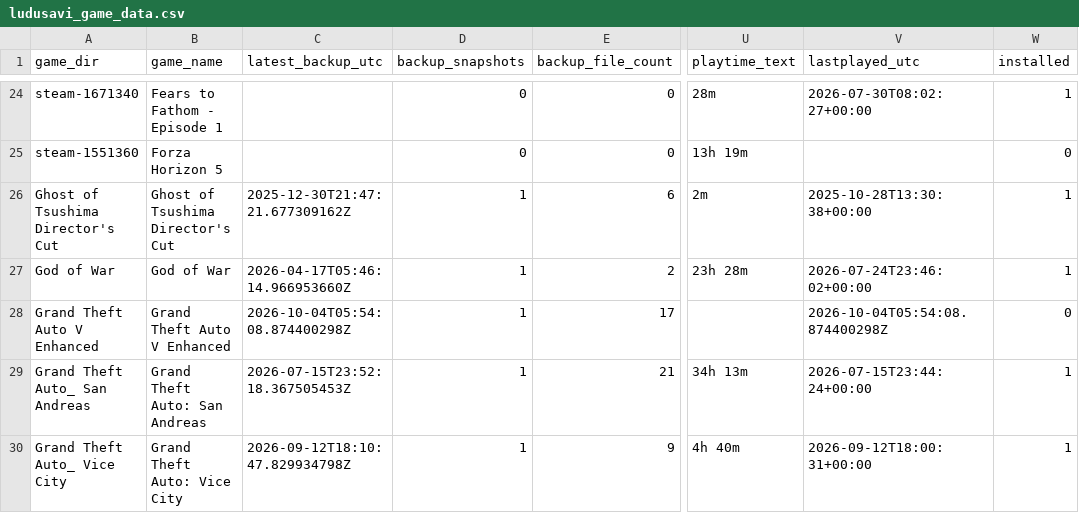
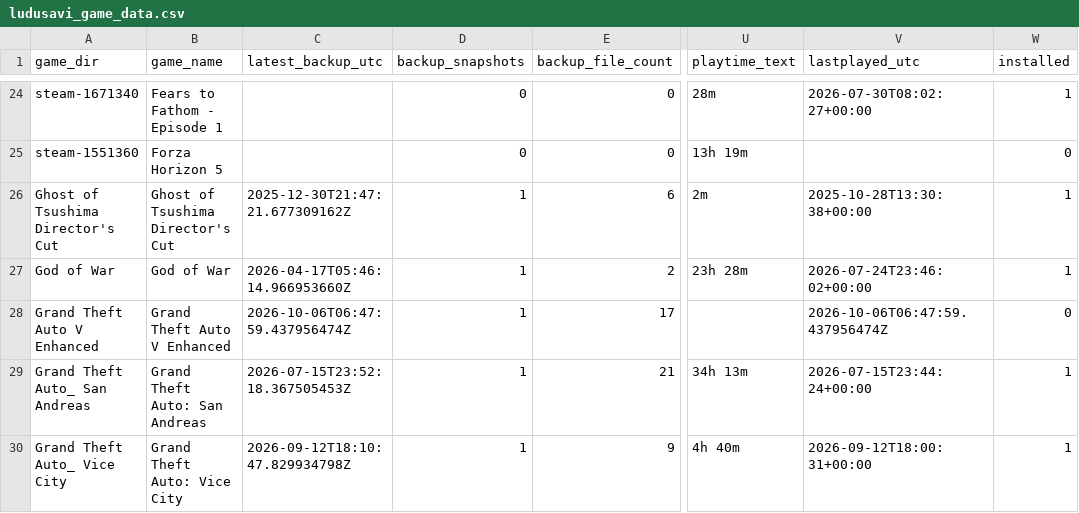
Before and after one commit to x3ero0/ludusavi-stats-public, a CSV file: ludusavi_game_data.csv, drawn as a sheet; only a part is shown, gaps mark what is left out; the diff names each change by its address in the sheet, - before the commit and + after, or states it on an @@ line.

```diff
--- a/ludusavi_game_data.csv
+++ b/ludusavi_game_data.csv
-C28 (latest_backup_utc): 2026-10-04T05:54:08.874400298Z
+C28 (latest_backup_utc): 2026-10-06T06:47:59.437956474Z
-V28 (lastplayed_utc): 2026-10-04T05:54:08.874400298Z
+V28 (lastplayed_utc): 2026-10-06T06:47:59.437956474Z
```
